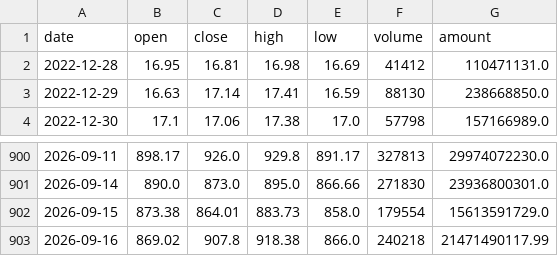
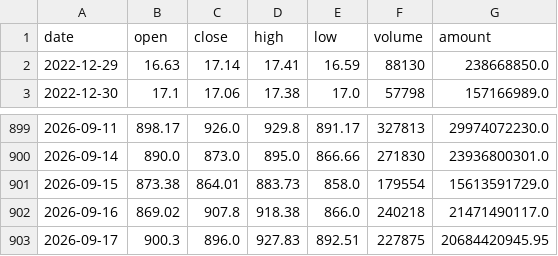
Before and after one commit to AEsir-Official/BA-TASK04, a CSV file: data/stocks/300308_qfq_daily.csv, drawn as a sheet; only a part is shown, gaps mark what is left out.

```diff
--- a/data/stocks/300308_qfq_daily.csv
+++ b/data/stocks/300308_qfq_daily.csv
@@ -1,3 +1,2 @@
 date,open,close,high,low,volume,amount
-2022-12-28,16.95,16.81,16.98,16.69,41412,110471131.0
 2022-12-29,16.63,17.14,17.41,16.59,88130,238668850.0
@@ -902,2 +901,3 @@
 2026-09-15,873.38,864.01,883.73,858.0,179554,15613591729.0
-2026-09-16,869.02,907.8,918.38,866.0,240218,21471490117.99
+2026-09-16,869.02,907.8,918.38,866.0,240218,21471490117.0
+2026-09-17,900.3,896.0,927.83,892.51,227875,20684420945.95
```
Also changed, not shown: data/stocks/688347_qfq_daily.csv, data/stocks/688981_qfq_daily.csv, 1 other file.
